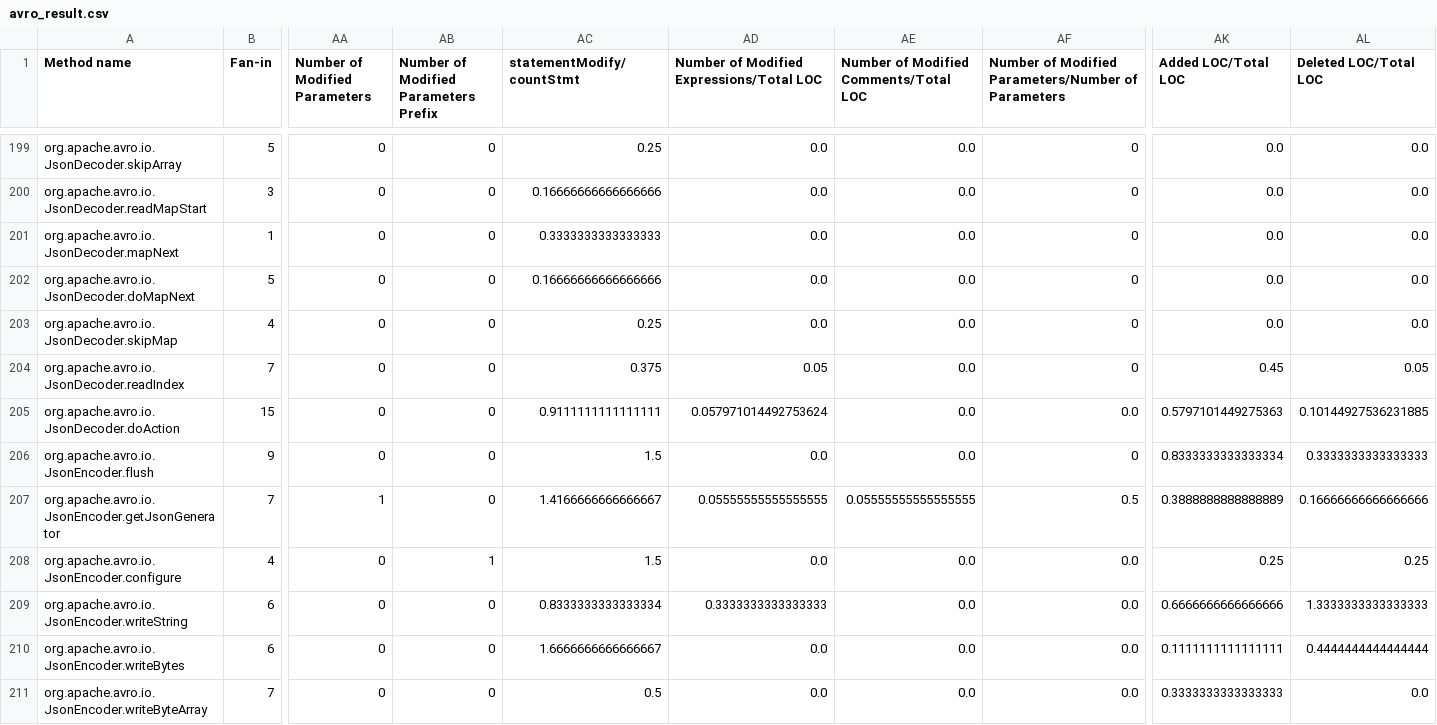
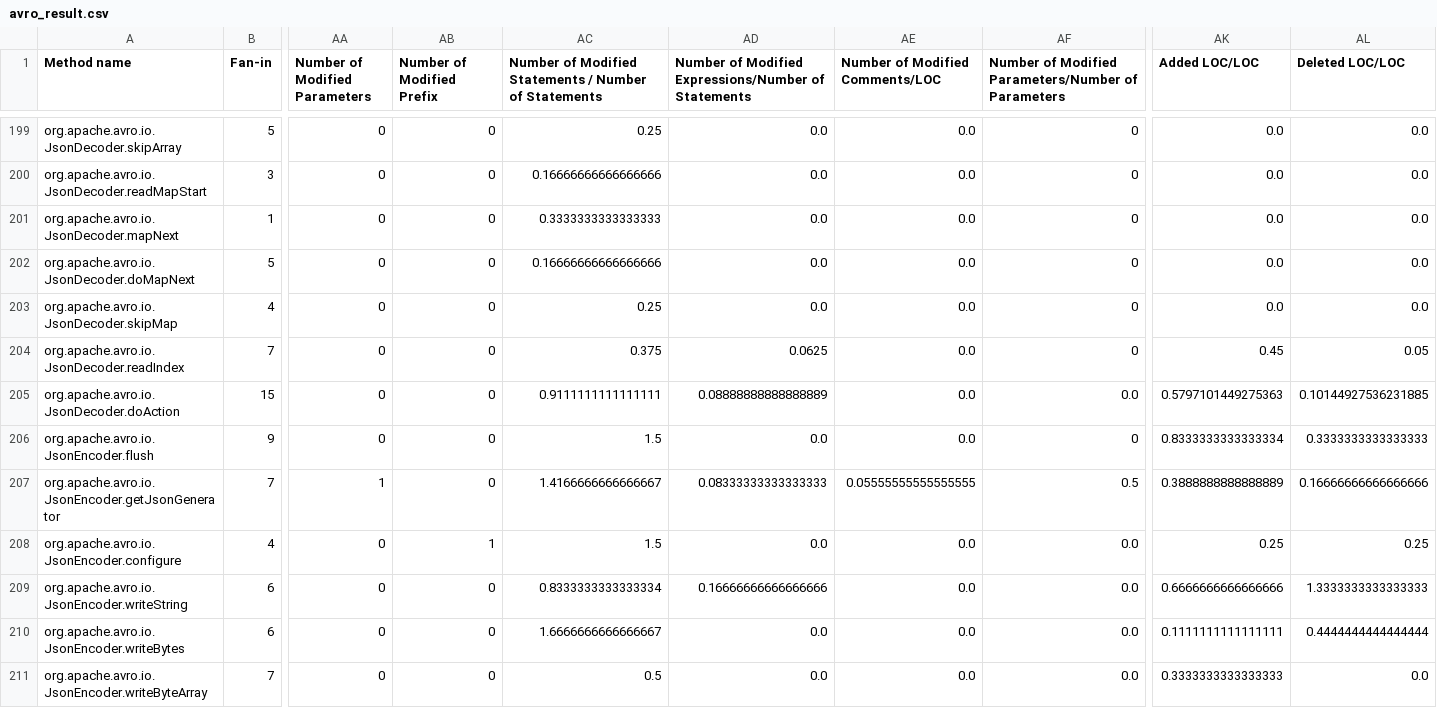
Before and after one commit to fche-tools/FCHE, a CSV file: avro-out/avro_result.csv, drawn as a sheet; only a part is shown, gaps mark what is left out; the diff covers the shown part only; the diff names each change by its address in the sheet, - before the commit and + after, or states it on an @@ line.

```diff
--- a/avro-out/avro_result.csv
+++ b/avro-out/avro_result.csv
-AB1: Number of Modified Parameters Prefix
+AB1: Number of Modified Prefix
-AC1: statementModify/countStmt
+AC1: Number of Modified Statements / Number of Statements
-AD1: …of Modified Expressions/Total LOC
+AD1: …of Modified Expressions/Number of Statements
-AE1: Number of Modified Comments/Total LOC
+AE1: Number of Modified Comments/LOC
-AK1: Added LOC/Total LOC
+AK1: Added LOC/LOC
-AL1: Deleted LOC/Total LOC
+AL1: Deleted LOC/LOC
-AD204: 0.05
+AD204: 0.0625
-AD205: 0.057971014492753624
+AD205: 0.08888888888888889
-AD207: 0.05555555555555555
+AD207: 0.08333333333333333
-AD209: 0.3333333333333333
+AD209: 0.16666666666666666
```
Also changed, not shown: 151 edited cells elsewhere in this file, 4 other files.
